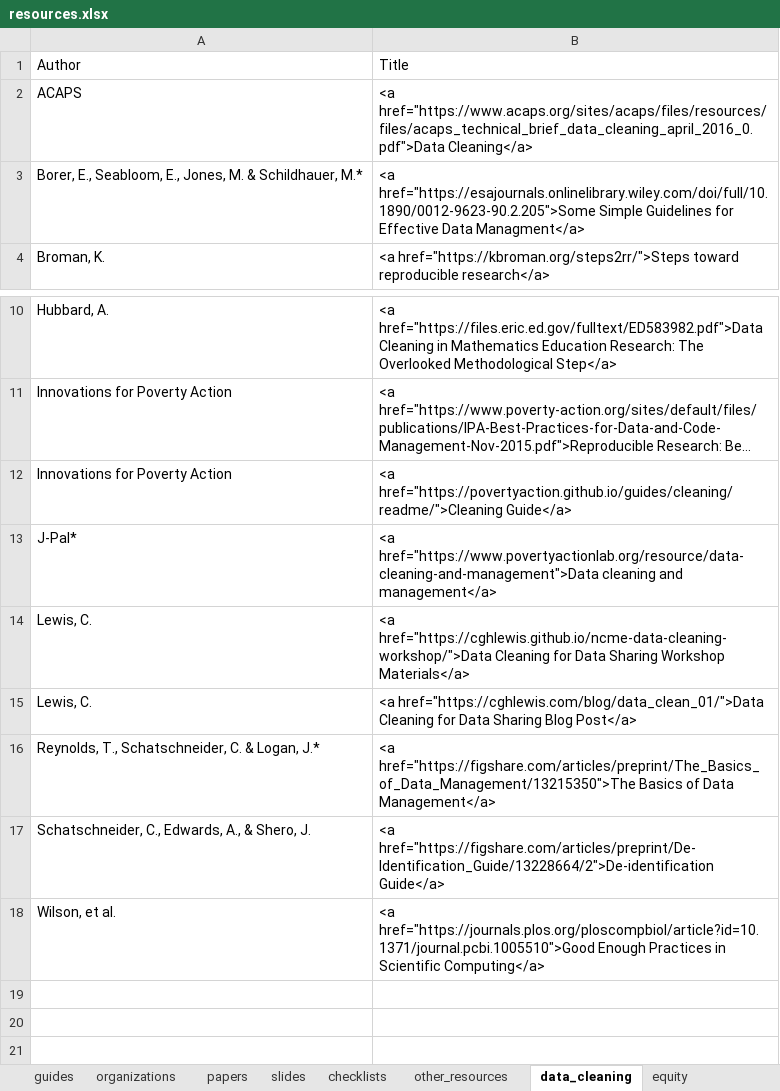
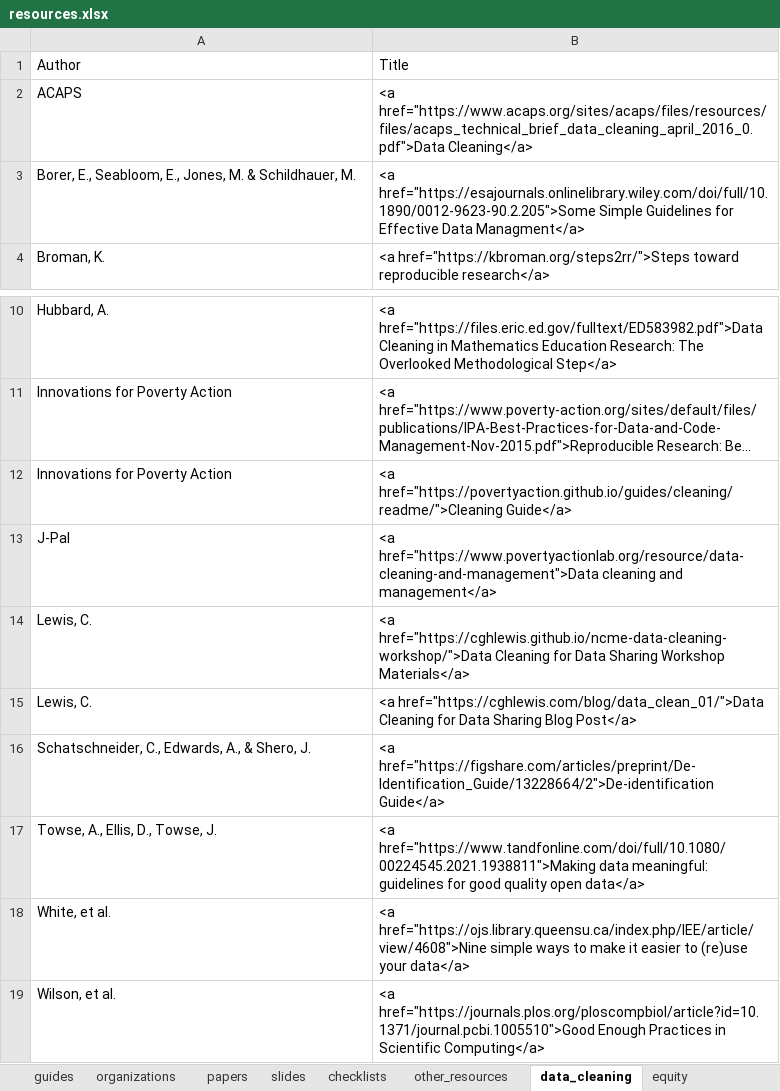
Before and after one commit to Cghlewis/crystal_site, an Excel workbook: content/blog/data_mgmt_resources/resources.xlsx, sheet data_cleaning, drawn as a sheet; only a part is shown, gaps mark what is left out; long unchanged cells end in …; values as stored, in another font and other column widths than the file's, no borders; removed rows and columns are numbered as before the commit, all else as after; the diff names each change by its address in the sheet, - before the commit and + after, or states it on an @@ line.

```diff
--- a/content/blog/data_mgmt_resources/resources.xlsx (sheet data_cleaning)
+++ b/content/blog/data_mgmt_resources/resources.xlsx (sheet data_cleaning)
-A3: …& Schildhauer, M.*
+A3: …& Schildhauer, M.
-A13: J-Pal*
+A13: J-Pal
-row 16: Reynolds, T., Schatschneider, C. & Logan, J.* | <a href="https://figshare.com/articles/preprint/The_Basics_of_Data_Management/13215350">The Basics of Data Management</a>
+row 17: Towse, A., Ellis, D., Towse, J. | <a href="https://www.tandfonline.com/doi/full/10.1080/00224545.2021.1938811">Making data meaningful: guidelines for good quality open data</a>
+row 18: White, et al. | <a href="https://ojs.library.queensu.ca/index.php/IEE/article/view/4608">Nine simple ways to make it easier to (re)use your data</a>
```
Also changed, not shown: sheet papers, sheet guides, 2 other files.
